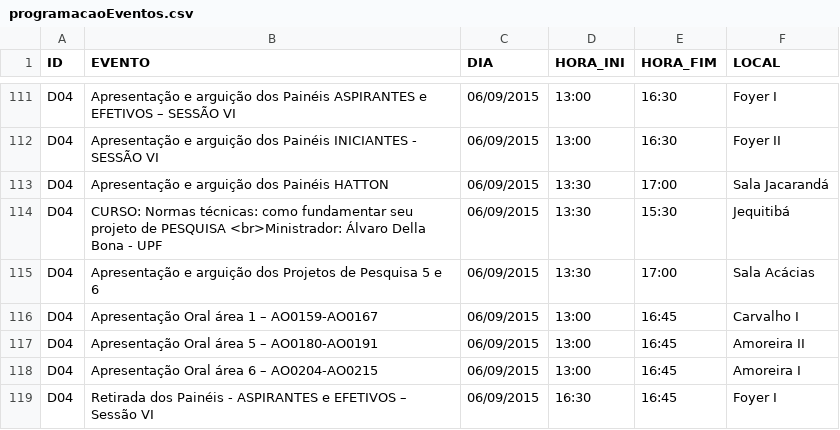
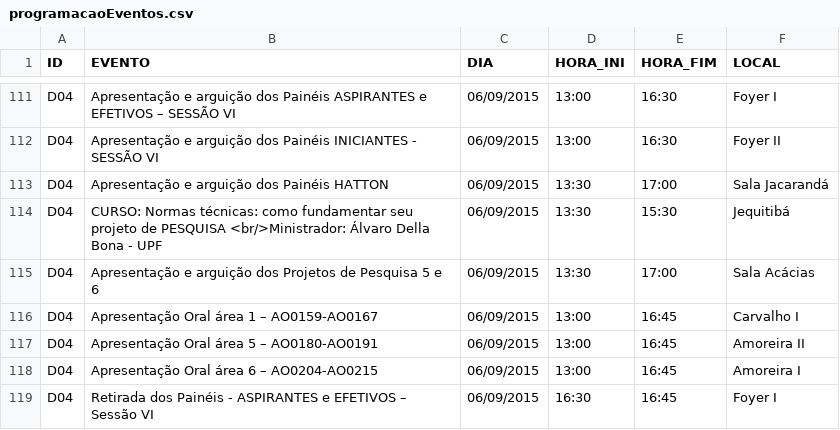
Before and after one commit to ppKrauss/SBPqO-2015, a CSV file: entregas/conteudoExtra/programacaoEventos.csv, drawn as a sheet; only a part is shown, gaps mark what is left out; the diff covers the shown part only.

```diff
--- a/entregas/conteudoExtra/programacaoEventos.csv
+++ b/entregas/conteudoExtra/programacaoEventos.csv
@@ -113,3 +113,3 @@ D04,"Apresentação e arguição dos Painéis INICIANTES - SESSÃO VI  ",06/09
 D04,"Apresentação e arguição dos Painéis HATTON",06/09/2015,13:30,17:00,"Sala Jacarandá"
-D04,"CURSO: Normas técnicas: como fundamentar seu projeto de PESQUISA <br>Ministrador: Álvaro Della Bona - UPF",06/09/2015,13:30,15:30,Jequitibá
+D04,"CURSO: Normas técnicas: como fundamentar seu projeto de PESQUISA <br/>Ministrador: Álvaro Della Bona - UPF",06/09/2015,13:30,15:30,Jequitibá
 D04,"Apresentação e arguição dos Projetos de Pesquisa 5 e 6",06/09/2015,13:30,17:00,"Sala Acácias"
```
Also changed, not shown: 7 edited cells elsewhere in this file, 3 other files.
